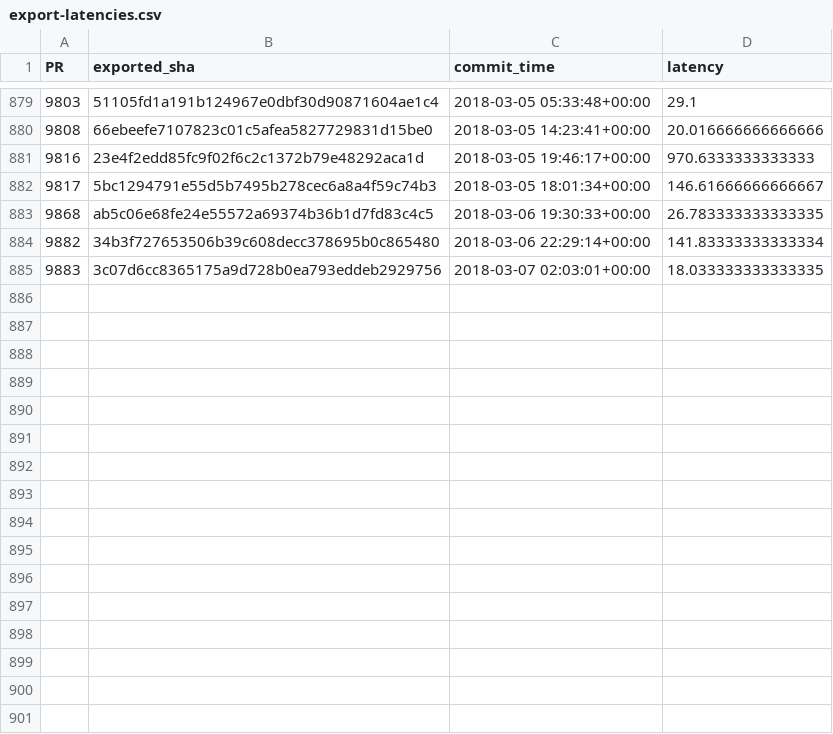
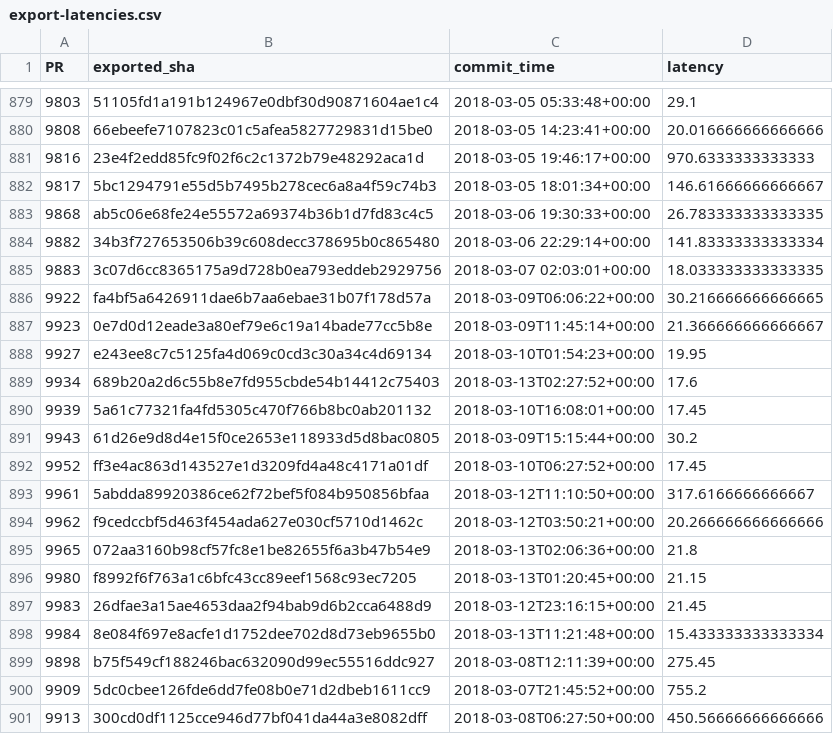
Before and after one commit to Ecosystem-Infra/ecosystem-infra-stats, a CSV file: export-latencies.csv, drawn as a sheet; only a part is shown, gaps mark what is left out.

```diff
--- a/export-latencies.csv
+++ b/export-latencies.csv
@@ -885 +885,17 @@ PR,exported_sha,commit_time,latency
 9883,3c07d6cc8365175a9d728b0ea793eddeb2929756,2018-03-07 02:03:01+00:00,18.033333333333335
+9922,fa4bf5a6426911dae6b7aa6ebae31b07f178d57a,2018-03-09T06:06:22+00:00,30.216666666666665
+9923,0e7d0d12eade3a80ef79e6c19a14bade77cc5b8e,2018-03-09T11:45:14+00:00,21.366666666666667
+9927,e243ee8c7c5125fa4d069c0cd3c30a34c4d69134,2018-03-10T01:54:23+00:00,19.95
+9934,689b20a2d6c55b8e7fd955cbde54b14412c75403,2018-03-13T02:27:52+00:00,17.6
+9939,5a61c77321fa4fd5305c470f766b8bc0ab201132,2018-03-10T16:08:01+00:00,17.45
+9943,61d26e9d8d4e15f0ce2653e118933d5d8bac0805,2018-03-09T15:15:44+00:00,30.2
+9952,ff3e4ac863d143527e1d3209fd4a48c4171a01df,2018-03-10T06:27:52+00:00,17.45
+9961,5abdda89920386ce62f72bef5f084b950856bfaa,2018-03-12T11:10:50+00:00,317.6166666666667
+9962,f9cedccbf5d463f454ada627e030cf5710d1462c,2018-03-12T03:50:21+00:00,20.266666666666666
+9965,072aa3160b98cf57fc8e1be82655f6a3b47b54e9,2018-03-13T02:06:36+00:00,21.8
+9980,f8992f6f763a1c6bfc43cc89eef1568c93ec7205,2018-03-13T01:20:45+00:00,21.15
+9983,26dfae3a15ae4653daa2f94bab9d6b2cca6488d9,2018-03-12T23:16:15+00:00,21.45
+9984,8e084f697e8acfe1d1752dee702d8d73eb9655b0,2018-03-13T11:21:48+00:00,15.433333333333334
+9898,b75f549cf188246bac632090d99ec55516ddc927,2018-03-08T12:11:39+00:00,275.45
+9909,5dc0cbee126fde6dd7fe08b0e71d2dbeb1611cc9,2018-03-07T21:45:52+00:00,755.2
+9913,300cd0df1125cce946d77bf041da44a3e8082dff,2018-03-08T06:27:50+00:00,450.56666666666666
```
Also changed, not shown: export-latency-stats.csv, import-latency-stats.csv, 3 other files.
